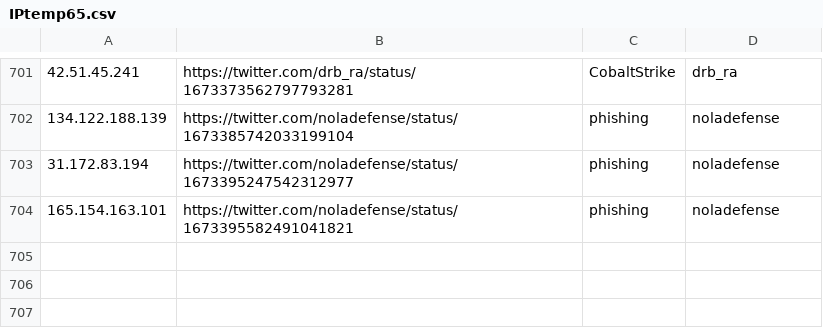
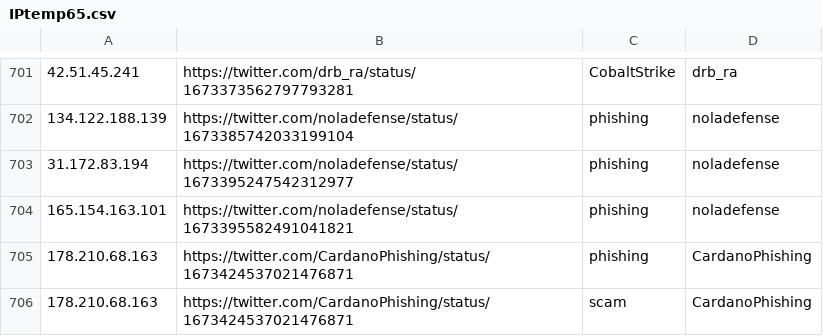
Before and after one commit to Reman2k/ioc, a CSV file: IPtemp65.csv, drawn as a sheet; only a part is shown, gaps mark what is left out.

```diff
--- a/IPtemp65.csv
+++ b/IPtemp65.csv
@@ -704 +704,3 @@
 "165.154.163.101","https://twitter.com/noladefense/status/1673395582491041821","phishing","noladefense"
+"178.210.68.163","https://twitter.com/CardanoPhishing/status/1673424537021476871","phishing","CardanoPhishing"
+"178.210.68.163","https://twitter.com/CardanoPhishing/status/1673424537021476871","scam","CardanoPhishing"
```
Also changed, not shown: IPtemp66.csv.
